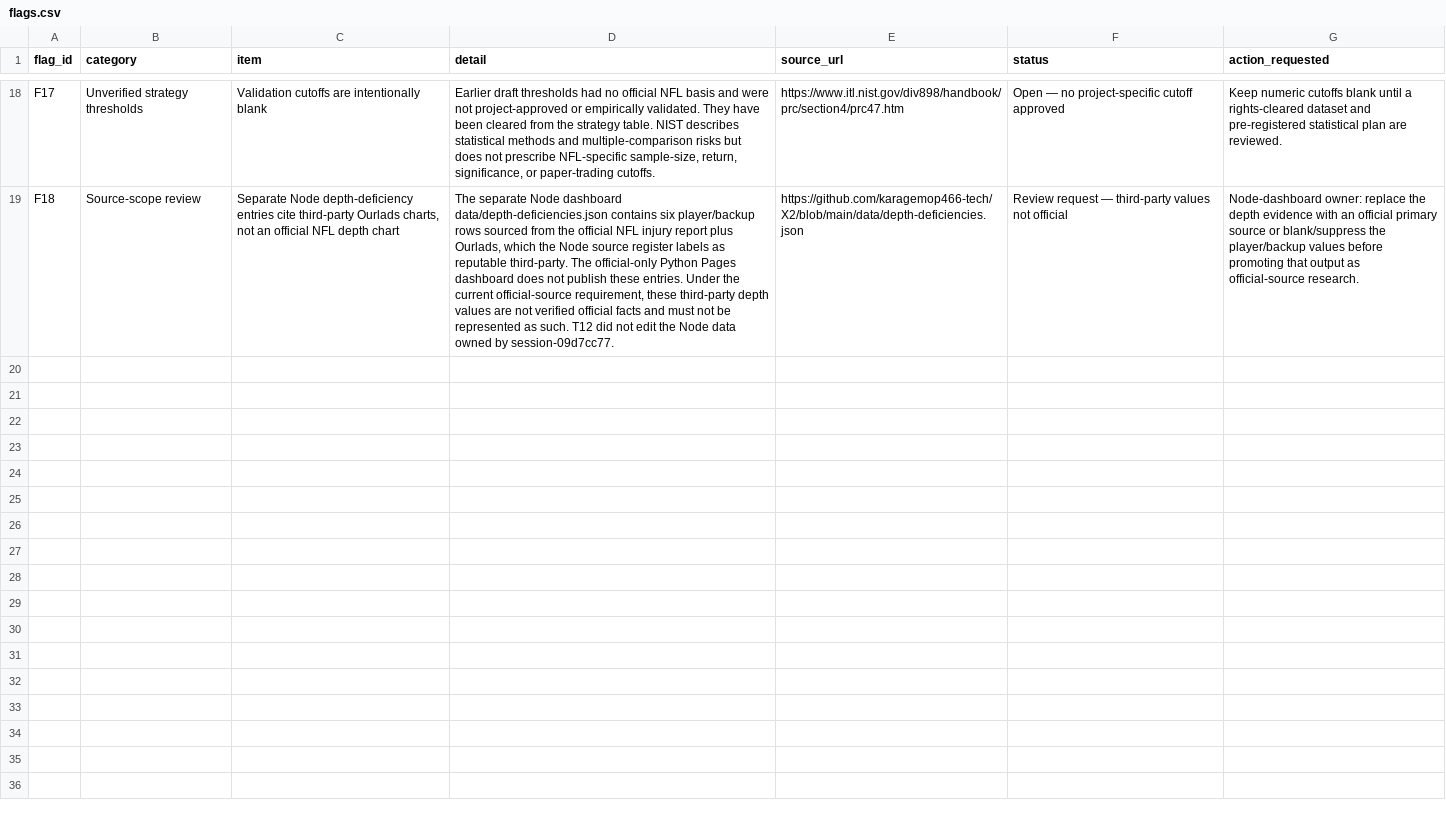
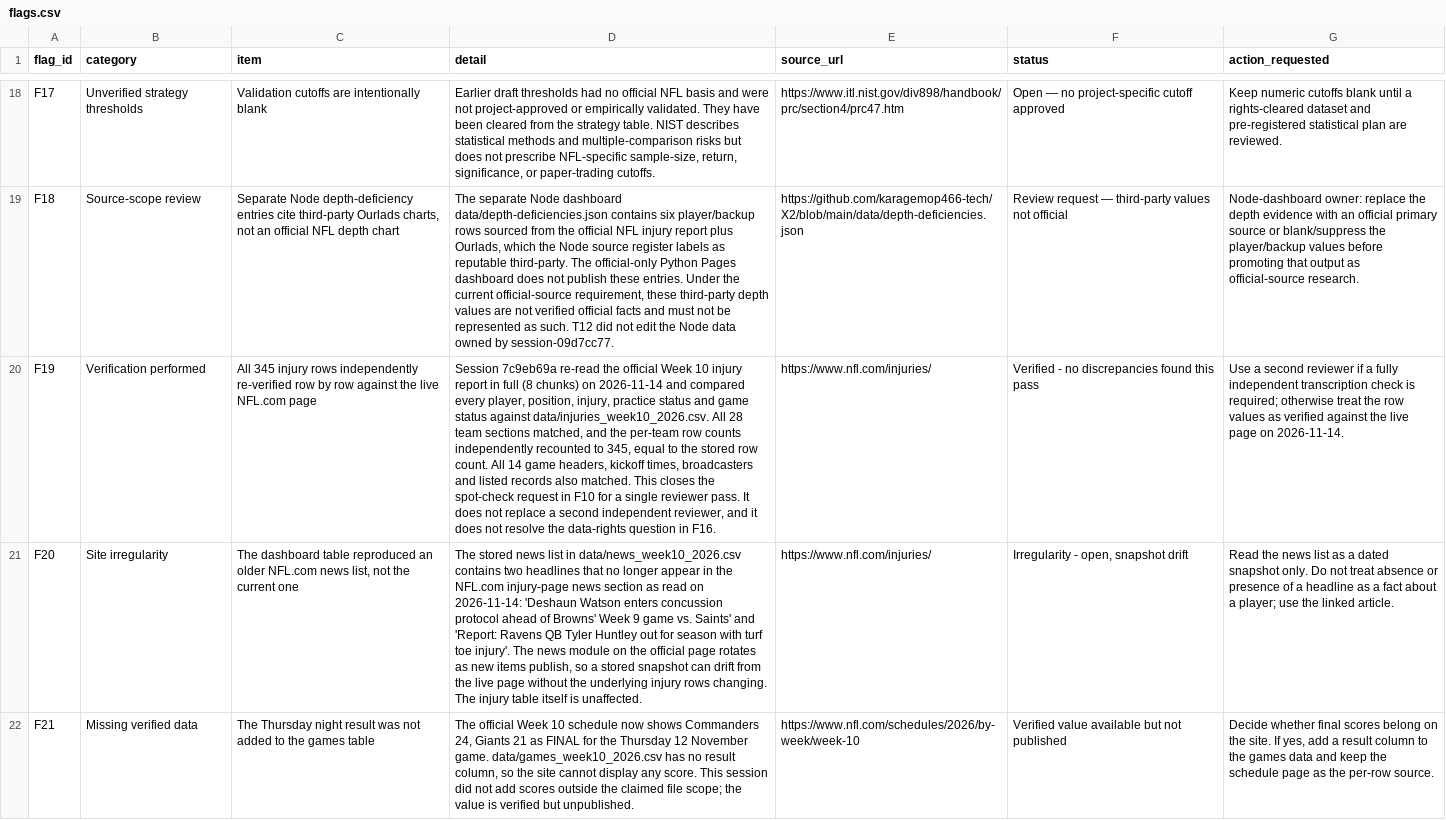
Before and after one commit to karagemop466-tech/X2, a CSV file: data/flags.csv, drawn as a sheet; only a part is shown, gaps mark what is left out; the diff names each change by its address in the sheet, - before the commit and + after, or states it on an @@ line.

Commit message:
T14: re-verify all 345 injury rows and 14 games row by row; add Decision path, Verification record, suggestion review matrix; flags F19-F21
Co-authored-by: arena-agent <297053741+arena-agent@users.noreply.github.com>

```diff
--- a/data/flags.csv
+++ b/data/flags.csv
+row 20: F19 | Verification performed | All 345 injury rows independently re-verified row by row against the live NFL.com page | Session 7c9eb69a re-read the official Week 10 injury report in full (8 chunks) on 2026-11-14 and compared every player, position, injury, practice status and game status against data/injuries_week10_2026.csv. All 28 team sections matched, and the per-team row counts independently recounted to 345, equal to the stored row count. All 14 game headers, kickoff times, broadcasters and listed records also matched. This closes the spot-check request in F10 for a single reviewer pass. It does not replace a second independent reviewer, and it does not resolve the data-rights question in F16. | https://www.nfl.com/injuries/ | Verified - no discrepancies found this pass | Use a second reviewer if a fully independent transcription check is required; otherwise treat the row values as verified against the live page on 2026-11-14.
+row 21: F20 | Site irregularity | The dashboard table reproduced an older NFL.com news list, not the current one | The stored news list in data/news_week10_2026.csv contains two headlines that no longer appear in the NFL.com injury-page news section as read on 2026-11-14: 'Deshaun Watson enters concussion protocol ahead of Browns' Week 9 game vs. Saints' and 'Report: Ravens QB Tyler Huntley out for season with turf toe injury'. The news module on the official page rotates as new items publish, so a stored snapshot can drift from the live page without the underlying injury rows changing. The injury table itself is unaffected. | https://www.nfl.com/injuries/ | Irregularity - open, snapshot drift | Read the news list as a dated snapshot only. Do not treat absence or presence of a headline as a fact about a player; use the linked article.
+row 22: F21 | Missing verified data | The Thursday night result was not added to the games table | The official Week 10 schedule now shows Commanders 24, Giants 21 as FINAL for the Thursday 12 November game. data/games_week10_2026.csv has no result column, so the site cannot display any score. This session did not add scores outside the claimed file scope; the value is verified but unpublished. | https://www.nfl.com/schedules/2026/by-week/week-10 | Verified value available but not published | Decide whether final scores belong on the site. If yes, add a result column to the games data and keep the schedule page as the per-row source.
```
Also changed, not shown: data/requirements.csv, 21 other files.
